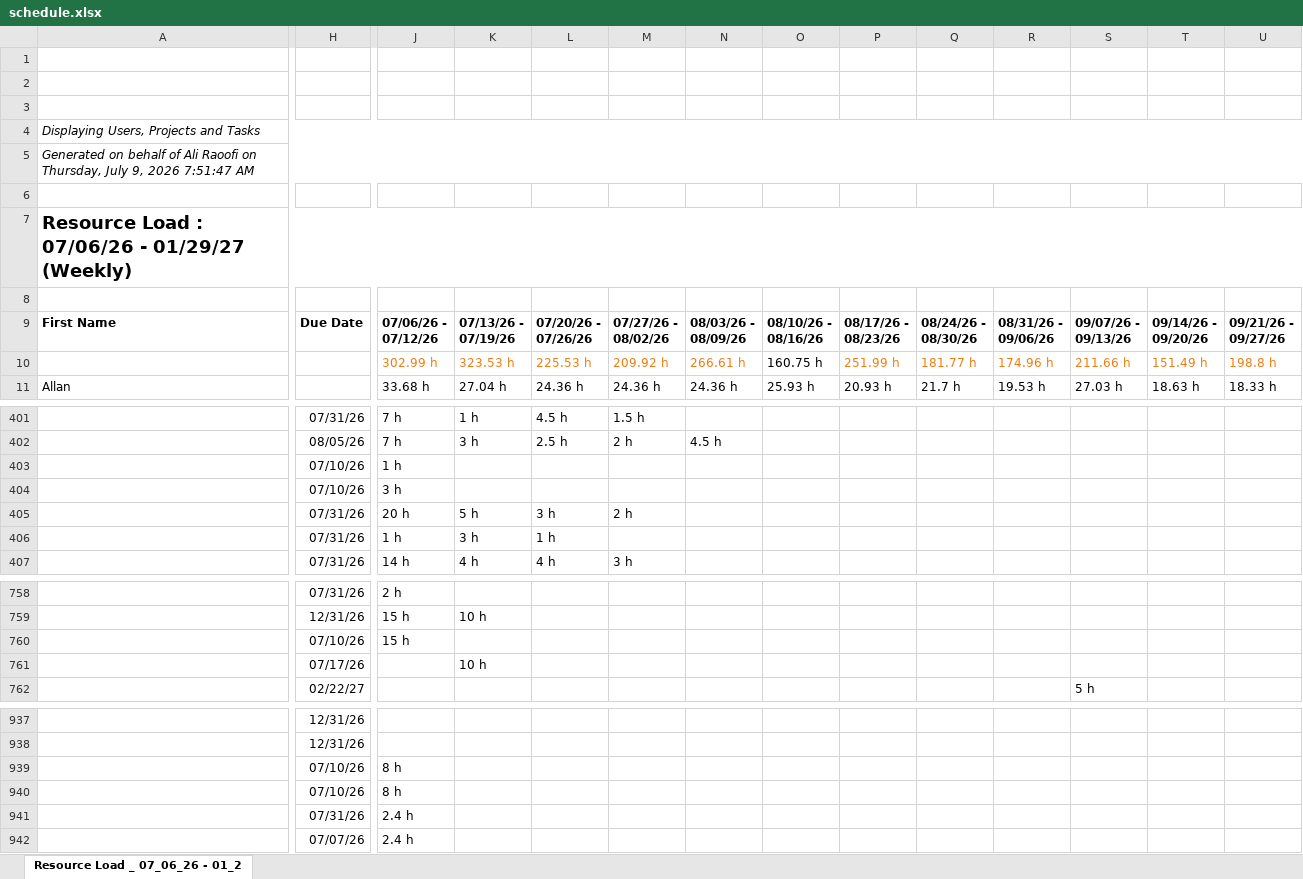
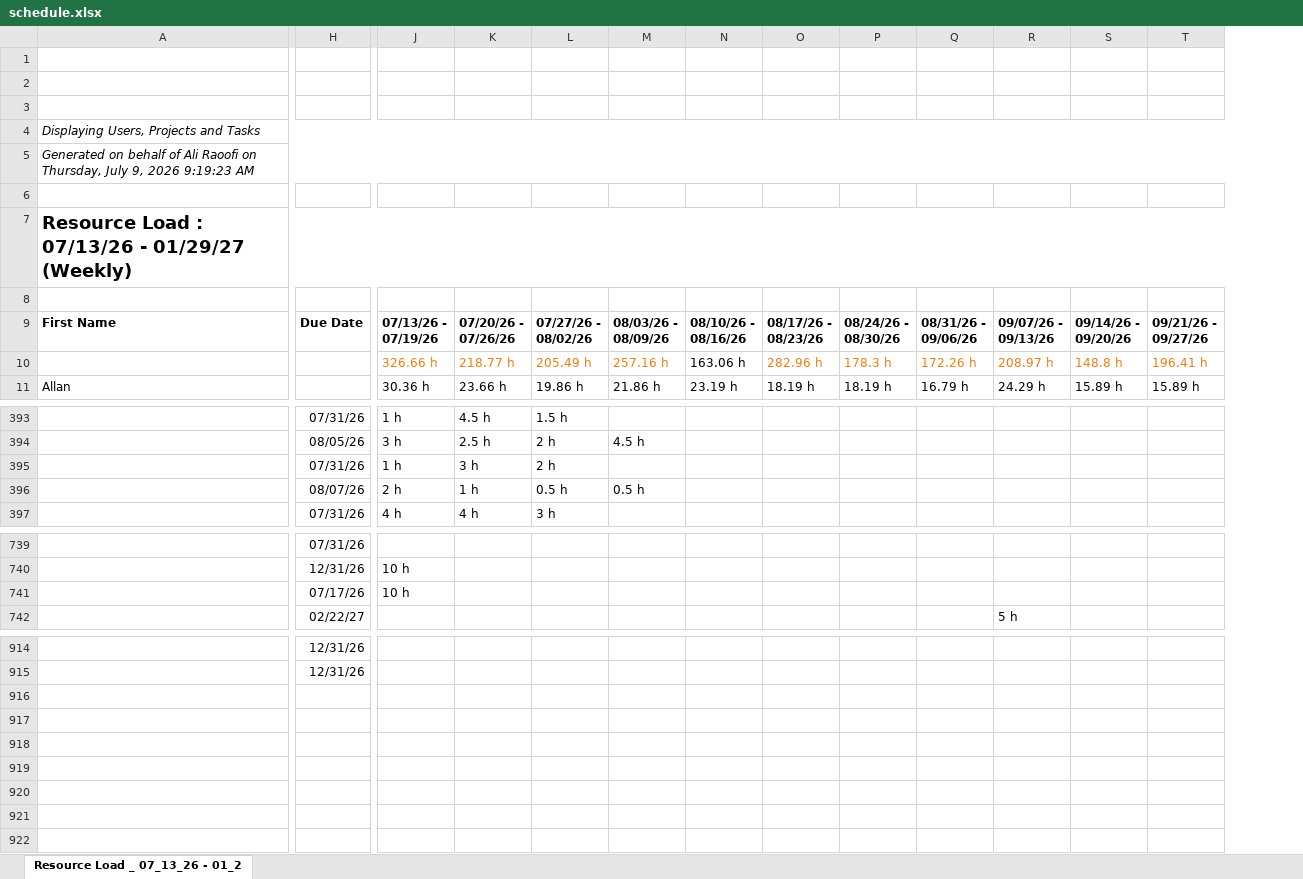
Before and after one commit to PMO-Cogsdale/ResourceSchedule, an Excel workbook: schedule.xlsx, sheet Resource Load _ 07_13_26 - 01_2, drawn as a sheet; only a part is shown, gaps mark what is left out; values as stored, in another font and other column widths than the file's, no borders; charts and pictures not drawn; removed rows and columns are numbered as before the commit, all else as after; rows hold the shown columns only; ↵ is a line break in a cell; the diff covers the shown part only; the diff names each change by its address in the sheet, - before the commit and + after, or states it on an @@ line.

Commit message:
Update schedule via dashboard 2026-07-09T14:19:36.539Z

```diff
--- a/schedule.xlsx (sheet Resource Load _ 07_13_26 - 01_2)
+++ b/schedule.xlsx (sheet Resource Load _ 07_13_26 - 01_2)
-sheet tab: Resource Load _ 07_06_26 - 01_2
+sheet tab: Resource Load _ 07_13_26 - 01_2
-column J, row 9: 07/06/26 - ↵ 07/12/26; row 11: 33.68 h; rows 401-402: 7 h | 7 h; rows 405-407: 20 h | 1 h | 14 h; rows 758-759: 2 h | 15 h
-A5: …9, 2026 7:51:47 AM
+A5: …9, 2026 9:19:23 AM
-A7: Resource Load : 07/06/26 - 01/29/27 (Weekly)
+A7: Resource Load : 07/13/26 - 01/29/27 (Weekly)
-row 10:  |  | 302.99 h | 323.53 h | 225.53 h | 209.92 h | 266.61 h | 160.75 h | 251.99 h | 181.77 h | 174.96 h | 211.66 h | 151.49 h | 198.8 h
+row 10:  |  | 326.66 h | 218.77 h | 205.49 h | 257.16 h | 163.06 h | 282.96 h | 178.3 h | 172.26 h | 208.97 h | 148.8 h | 196.41 h
-J11: 27.04 h
+J11: 30.36 h
-K11: 24.36 h
+K11: 23.66 h
-L11: 24.36 h
+L11: 19.86 h
-M11: 24.36 h
+M11: 21.86 h
-N11: 25.93 h
+N11: 23.19 h
-O11: 20.93 h
+O11: 18.19 h
-P11: 21.7 h
+P11: 18.19 h
-Q11: 19.53 h
+Q11: 16.79 h
-R11: 27.03 h
+R11: 24.29 h
-S11: 18.63 h
+S11: 15.89 h
-T11: 18.33 h
+T11: 15.89 h
-row 403:  | 07/10/26 | 1 h
-row 404:  | 07/10/26 | 3 h
-J395: 5 h
+J395: 1 h
-H396: 07/31/26
+H396: 08/07/26
-J396: 3 h
+J396: 2 h
-L396: (empty)
+L396: 0.5 h
-M396: (empty)
+M396: 0.5 h
-row 760:  | 07/10/26 | 15 h
-row 939:  | 07/10/26 | 8 h
-row 940:  | 07/10/26 | 8 h
-row 941:  | 07/31/26 | 2.4 h
-row 942:  | 07/07/26 | 2.4 h
```
Also changed, not shown: 2 added rows, 22 removed rows, 2 moved rows, 249 edited cells and cell formats elsewhere in this sheet.
